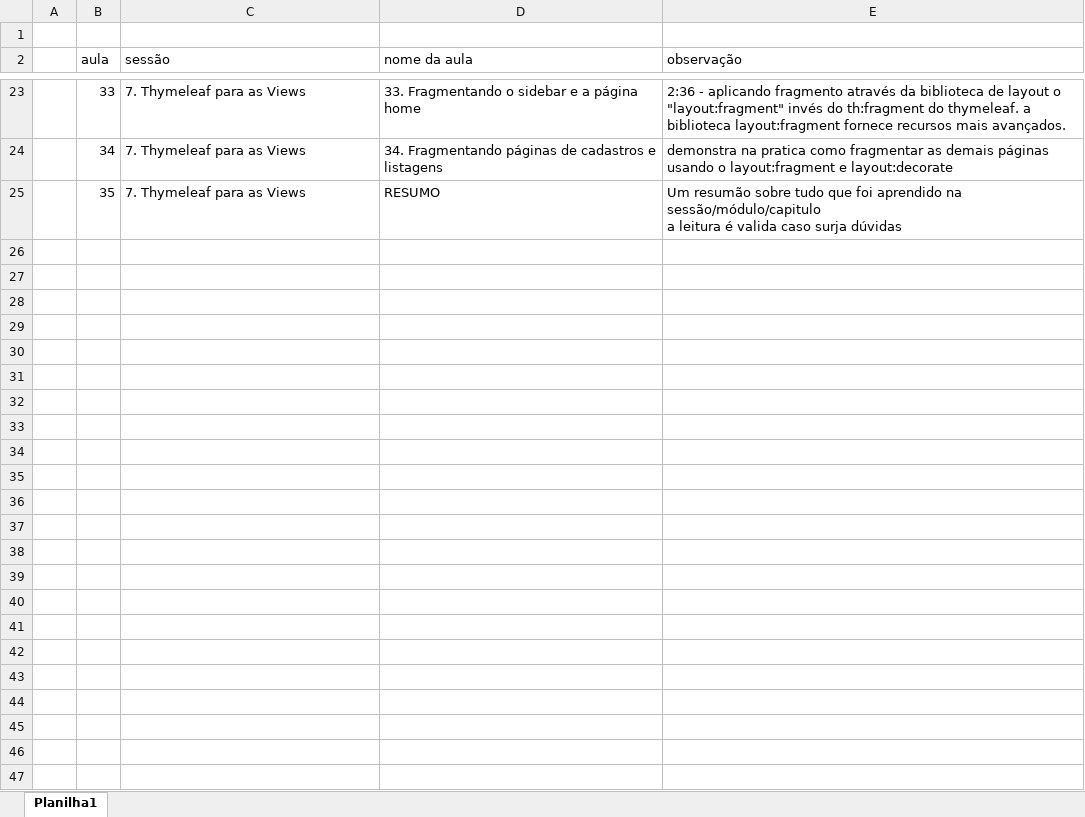
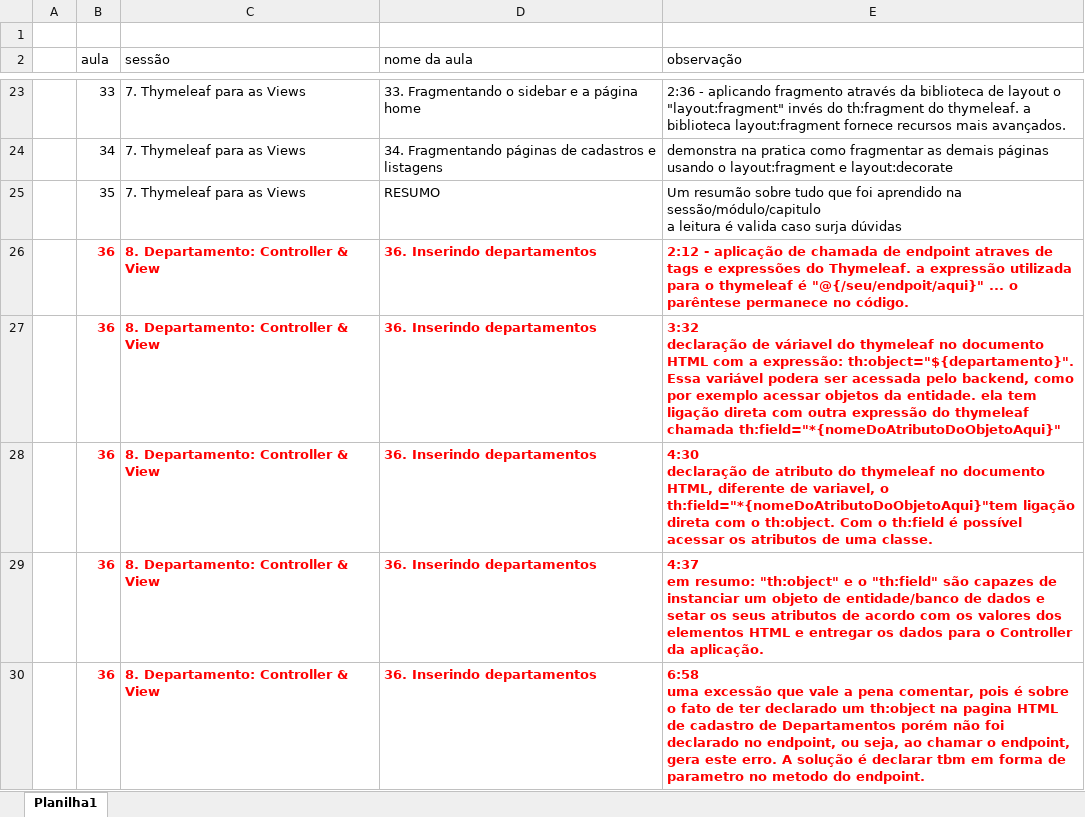
Before and after one commit to emerson-roots/curso-spring-MVC-thymeleaf, an Excel workbook: anotacoes-curso spring boot MVC e Thymeleaf.xlsx, sheet Planilha1, drawn as a sheet; only a part is shown, gaps mark what is left out; values as stored, in another font and other column widths than the file's, no borders; ↵ is a line break in a cell; the diff names each change by its address in the sheet, - before the commit and + after, or states it on an @@ line.

Commit message:
Aula 36 - Inserindo departamentos

```diff
--- a/anotacoes-curso spring boot MVC e Thymeleaf.xlsx (sheet Planilha1)
+++ b/anotacoes-curso spring boot MVC e Thymeleaf.xlsx (sheet Planilha1)
+row 26:  | 36 | 8. Departamento: Controller & View | 36. Inserindo departamentos | 2:12 - aplicação de chamada de endpoint atraves de tags e expressões do Thymeleaf. a expressão utilizada para o thymeleaf é "@{/seu/endpoit/aqui}" ... o parêntese permanece no código.
+row 27:  | 36 | 8. Departamento: Controller & View | 36. Inserindo departamentos | 3:32 ↵ declaração de váriavel do thymeleaf no documento HTML com a expressão: th:object="${departamento}". Essa variável podera ser acessada pelo backend, como por exemplo acessar objetos da entidade. ela tem ligação direta com outra expressão do thymeleaf chamada th:field="*{nomeDoAtributoDoObjetoAqui}"
+row 28:  | 36 | 8. Departamento: Controller & View | 36. Inserindo departamentos | 4:30 ↵ declaração de atributo do thymeleaf no documento HTML, diferente de variavel, o th:field="*{nomeDoAtributoDoObjetoAqui}"tem ligação direta com o th:object. Com o th:field é possível acessar os atributos de uma classe.
+row 29:  | 36 | 8. Departamento: Controller & View | 36. Inserindo departamentos | 4:37 ↵ em resumo: "th:object" e o "th:field" são capazes de instanciar um objeto de entidade/banco de dados e setar os seus atributos de acordo com os valores dos elementos HTML e entregar os dados para o Controller da aplicação.
+row 30:  | 36 | 8. Departamento: Controller & View | 36. Inserindo departamentos | 6:58 ↵ uma excessão que vale a pena comentar, pois é sobre o fato de ter declarado um th:object na pagina HTML de cadastro de Departamentos porém não foi declarado no endpoint, ou seja, ao chamar o endpoint, gera este erro. A solução é declarar tbm em forma de parametro no metodo do endpoint.
```
Also changed, not shown: 3 other files.
